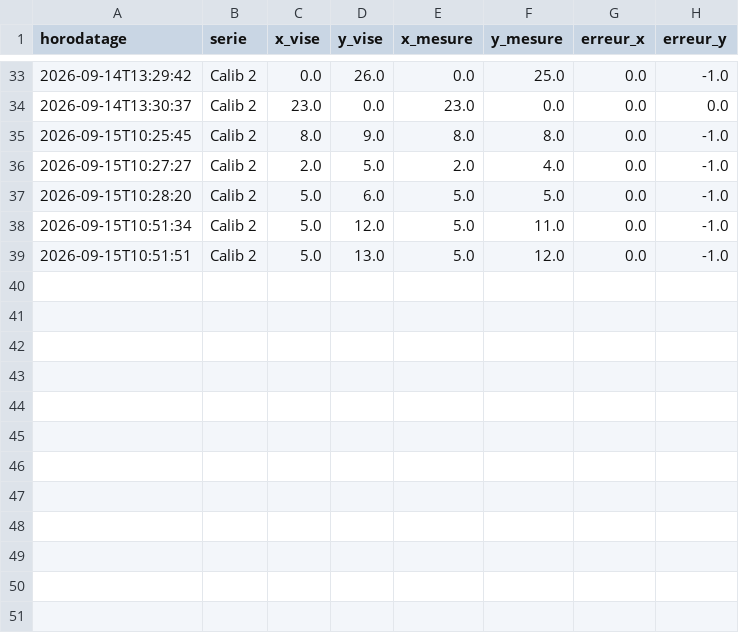
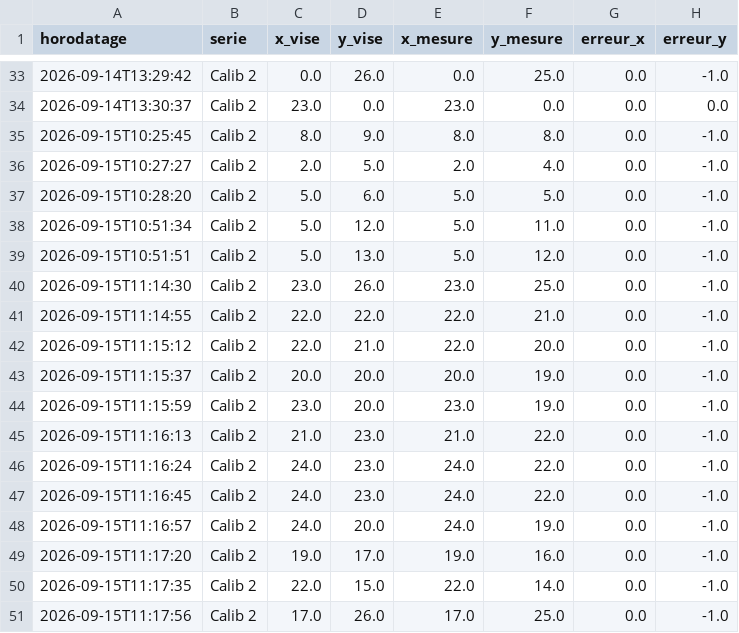
Before and after one commit to jamel926/hornetdeathstar, a CSV file: Bras/ModuleDeDeplacement/resultats/apprentissage_erreurs.csv, drawn as a sheet; only a part is shown, gaps mark what is left out; the diff names each change by its address in the sheet, - before the commit and + after, or states it on an @@ line.

```diff
--- a/Bras/ModuleDeDeplacement/resultats/apprentissage_erreurs.csv
+++ b/Bras/ModuleDeDeplacement/resultats/apprentissage_erreurs.csv
+row 40: 2026-09-15T11:14:30 | Calib 2 | 23.0 | 26.0 | 23.0 | 25.0 | 0.0 | -1.0
+row 41: 2026-09-15T11:14:55 | Calib 2 | 22.0 | 22.0 | 22.0 | 21.0 | 0.0 | -1.0
+row 42: 2026-09-15T11:15:12 | Calib 2 | 22.0 | 21.0 | 22.0 | 20.0 | 0.0 | -1.0
+row 43: 2026-09-15T11:15:37 | Calib 2 | 20.0 | 20.0 | 20.0 | 19.0 | 0.0 | -1.0
+row 44: 2026-09-15T11:15:59 | Calib 2 | 23.0 | 20.0 | 23.0 | 19.0 | 0.0 | -1.0
+row 45: 2026-09-15T11:16:13 | Calib 2 | 21.0 | 23.0 | 21.0 | 22.0 | 0.0 | -1.0
+row 46: 2026-09-15T11:16:24 | Calib 2 | 24.0 | 23.0 | 24.0 | 22.0 | 0.0 | -1.0
+row 47: 2026-09-15T11:16:45 | Calib 2 | 24.0 | 23.0 | 24.0 | 22.0 | 0.0 | -1.0
+row 48: 2026-09-15T11:16:57 | Calib 2 | 24.0 | 20.0 | 24.0 | 19.0 | 0.0 | -1.0
+row 49: 2026-09-15T11:17:20 | Calib 2 | 19.0 | 17.0 | 19.0 | 16.0 | 0.0 | -1.0
+row 50: 2026-09-15T11:17:35 | Calib 2 | 22.0 | 15.0 | 22.0 | 14.0 | 0.0 | -1.0
+row 51: 2026-09-15T11:17:56 | Calib 2 | 17.0 | 26.0 | 17.0 | 25.0 | 0.0 | -1.0
```
Also changed, not shown: Bras/ModuleDeDeplacement/resultats/validation_pointage.csv, Bras/ModuleDeDeplacement/resultats/validation_pointage_Calib_2.csv.
